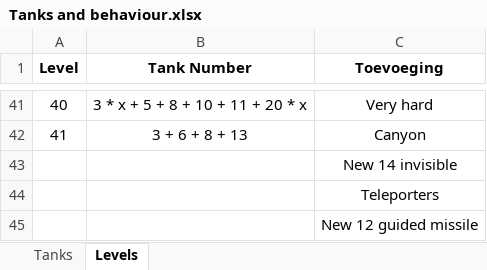
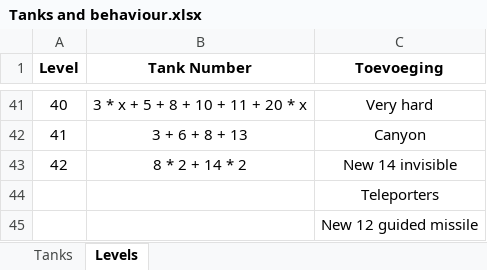
Before and after one commit to Rocketmannnnnnn/Tank-You-Github, an Excel workbook: Tanks and behaviour.xlsx, sheet Levels, drawn as a sheet; only a part is shown, gaps mark what is left out; values as stored, in another font and other column widths than the file's, no borders; removed rows and columns are numbered as before the commit, all else as after; the diff names each change by its address in the sheet, - before the commit and + after, or states it on an @@ line.

Commit message:
Level 42
Is moeilijk

```diff
--- a/Tanks and behaviour.xlsx (sheet Levels)
+++ b/Tanks and behaviour.xlsx (sheet Levels)
-row 43:  |  | New 14 invisible
+row 43: 42 | 8 * 2 + 14 * 2 | New 14 invisible
```
Also changed, not shown: 11 other files.
